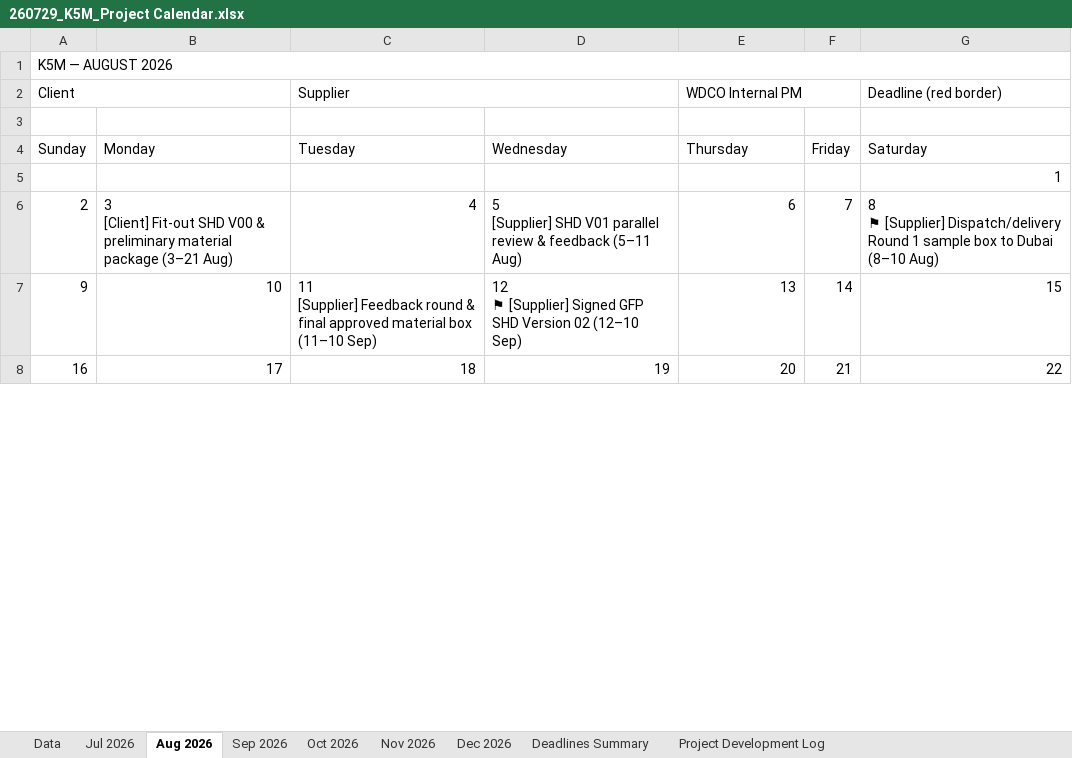
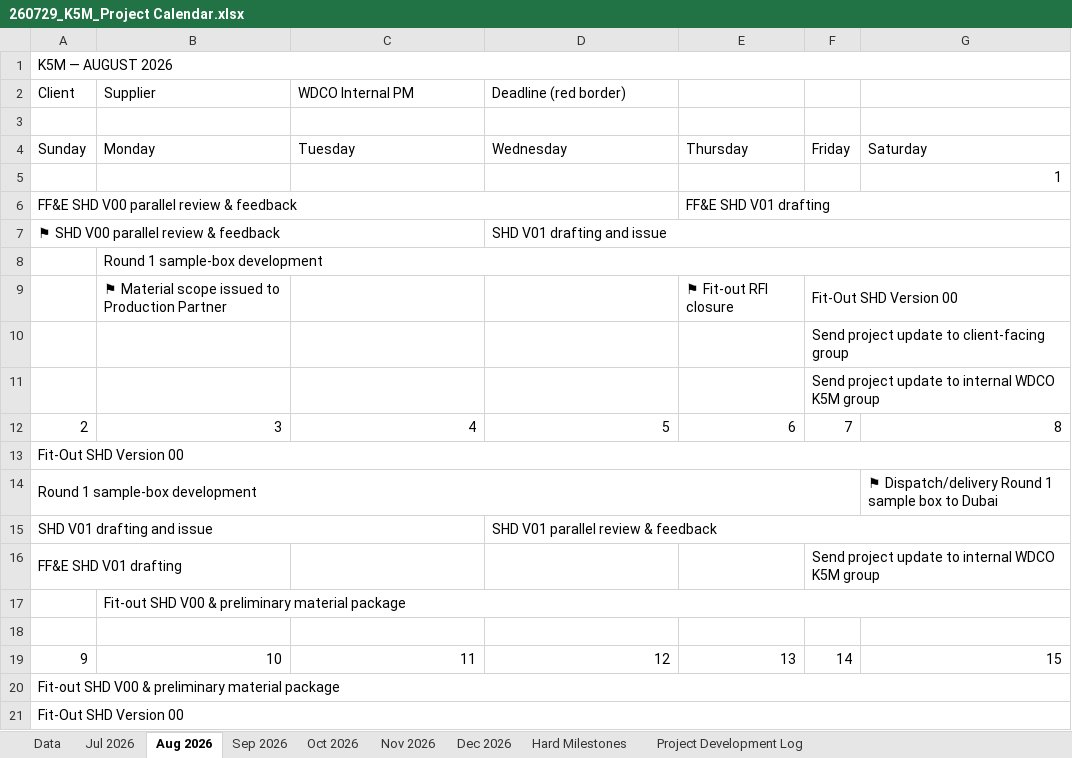
Before and after one commit to ShagunWC/K5M, an Excel workbook: 260729_K5M_Project Calendar.xlsx, sheet Aug 2026, drawn as a sheet; only a part is shown; the shorter side is filled out with more unchanged rows; values as stored, in another font and other column widths than the file's, no cell formats; removed rows and columns are numbered as before the commit, all else as after; ↵ is a line break in a cell; the diff covers the shown part only; the diff names each change by its address in the sheet, - before the commit and + after, or states it on an @@ line.

Commit message:
Project Calendar v2 (recurring tasks, 6-slot day rows, spanning highlights, Hard Milestones redesign, dev log tagging) + Umbrella_Tasks.md

```diff
--- a/260729_K5M_Project Calendar.xlsx (sheet Aug 2026)
+++ b/260729_K5M_Project Calendar.xlsx (sheet Aug 2026)
-sheet tab: Deadlines Summary
+sheet tab: Hard Milestones
-row 2: Client |  | Supplier |  | WDCO Internal PM |  | Deadline (red border)
+row 2: Client | Supplier | WDCO Internal PM | Deadline (red border)
+row 6: FF&E SHD V00 parallel review & feedback |  |  |  | FF&E SHD V01 drafting
+row 7: ⚑ SHD V00 parallel review & feedback |  |  | SHD V01 drafting and issue
+row 8:  | Round 1 sample-box development
+row 9:  | ⚑ Material scope issued to Production Partner |  |  | ⚑ Fit-out RFI closure | Fit-Out SHD Version 00
+row 10:  |  |  |  |  | Send project update to client-facing group
+row 11:  |  |  |  |  | Send project update to internal WDCO K5M group
-B12: 3 ↵ [Client] Fit-out SHD V00 & preliminary material package (3–21 Aug)
+B12: 3
-D12: 5 ↵ [Supplier] SHD V01 parallel review & feedback (5–11 Aug)
+D12: 5
-G12: 8 ↵ ⚑ [Supplier] Dispatch/delivery Round 1 sample box to Dubai (8–10 Aug)
+G12: 8
+row 13: Fit-Out SHD Version 00
+row 14: Round 1 sample-box development |  |  |  |  |  | ⚑ Dispatch/delivery Round 1 sample box to Dubai
+row 15: SHD V01 drafting and issue |  |  | SHD V01 parallel review & feedback
+row 16: FF&E SHD V01 drafting |  |  |  |  | Send project update to internal WDCO K5M group
+row 17:  | Fit-out SHD V00 & preliminary material package
+row 18: (empty)
-C19: 11 ↵ [Supplier] Feedback round & final approved material box (11–10 Sep)
+C19: 11
-D19: 12 ↵ ⚑ [Supplier] Signed GFP SHD Version 02 (12–10 Sep)
+D19: 12
+row 20: Fit-out SHD V00 & preliminary material package
+row 21: Fit-Out SHD Version 00
```
Also changed, not shown: 22 added rows and 3 edited cells elsewhere in this sheet, sheet Hard Milestones, sheet Sep 2026, sheet Nov 2026, sheet Oct 2026, sheet Jul 2026, sheet Dec 2026, 2 more sheets, cell formats, 1 other file.
